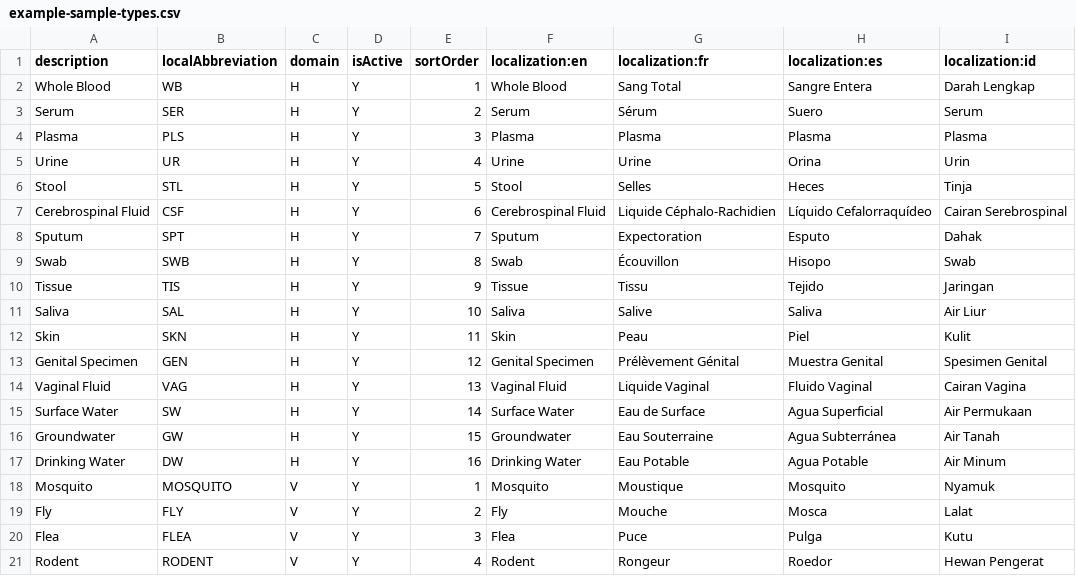
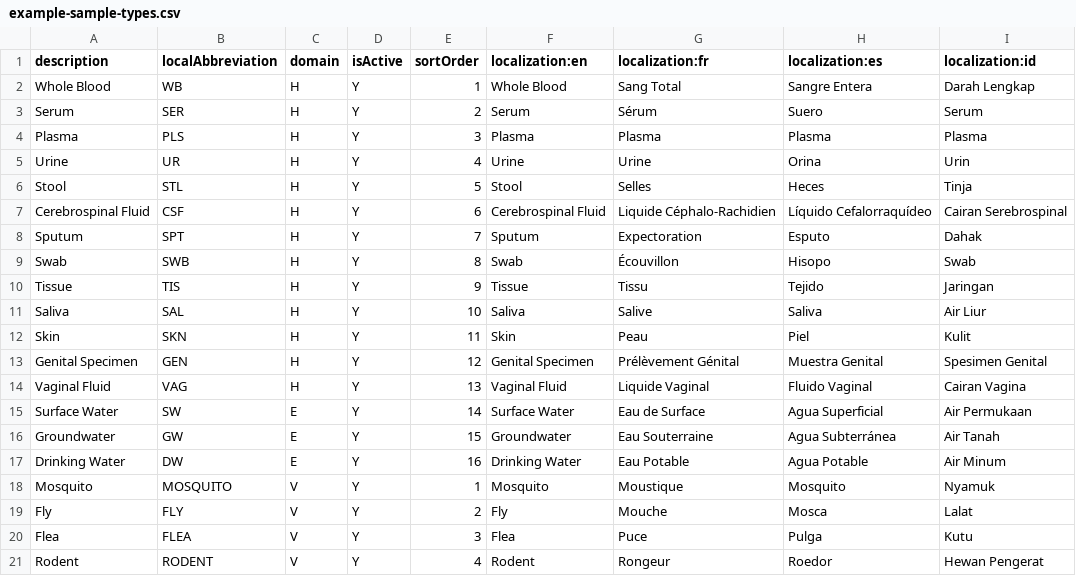
Before and after one commit to DIGI-UW/OpenELIS-Global-2, a CSV file: volume/configuration/backend/sample-types/example-sample-types.csv, drawn as a sheet.

Commit message:
Fix Environmental sample types

```diff
--- a/volume/configuration/backend/sample-types/example-sample-types.csv
+++ b/volume/configuration/backend/sample-types/example-sample-types.csv
@@ -14,5 +14,5 @@ Genital Specimen,GEN,H,Y,12,Genital Specimen,Prélèvement Génital,Muestra Geni
 Vaginal Fluid,VAG,H,Y,13,Vaginal Fluid,Liquide Vaginal,Fluido Vaginal,Cairan Vagina
-Surface Water,SW,H,Y,14,Surface Water,Eau de Surface,Agua Superficial,Air Permukaan
-Groundwater,GW,H,Y,15,Groundwater,Eau Souterraine,Agua Subterránea,Air Tanah
-Drinking Water,DW,H,Y,16,Drinking Water,Eau Potable,Agua Potable,Air Minum
+Surface Water,SW,E,Y,14,Surface Water,Eau de Surface,Agua Superficial,Air Permukaan
+Groundwater,GW,E,Y,15,Groundwater,Eau Souterraine,Agua Subterránea,Air Tanah
+Drinking Water,DW,E,Y,16,Drinking Water,Eau Potable,Agua Potable,Air Minum
 Mosquito,MOSQUITO,V,Y,1,Mosquito,Moustique,Mosquito,Nyamuk
```
